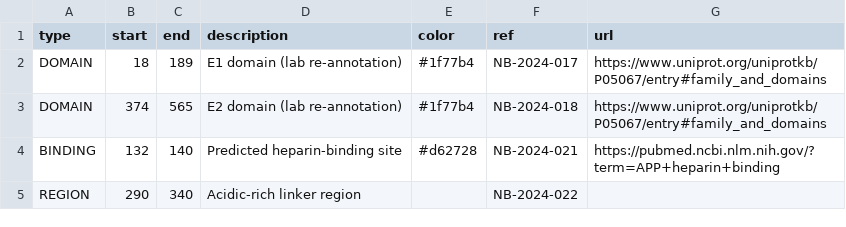
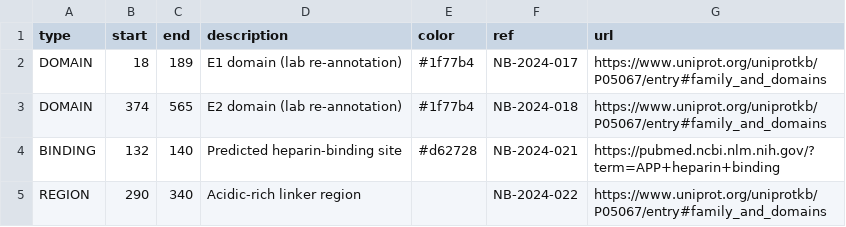
Before and after one commit to Rajarshi0/protvista, a CSV file: docs/public/sample-data/csv-styled/hits.csv, drawn as a sheet.

```diff
--- a/docs/public/sample-data/csv-styled/hits.csv
+++ b/docs/public/sample-data/csv-styled/hits.csv
@@ -4,2 +4,2 @@ DOMAIN,374,565,E2 domain (lab re-annotation),#1f77b4,NB-2024-018,https://www.uni
 BINDING,132,140,Predicted heparin-binding site,#d62728,NB-2024-021,https://pubmed.ncbi.nlm.nih.gov/?term=APP+heparin+binding
-REGION,290,340,Acidic-rich linker region,,NB-2024-022,
+REGION,290,340,Acidic-rich linker region,,NB-2024-022,https://www.uniprot.org/uniprotkb/P05067/entry#family_and_domains
```
Also changed, not shown: examples/csv-styled/hits.csv, src/__fixtures__/local-files/styled.csv, 2 other files.
